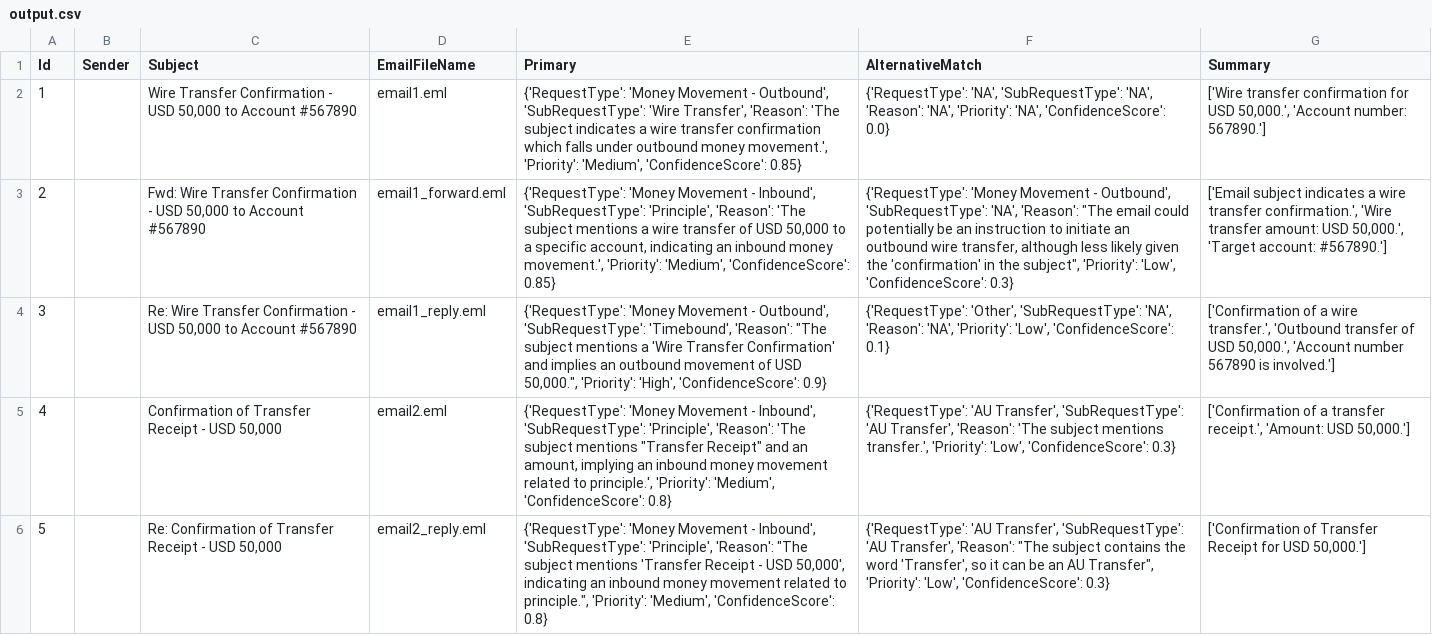
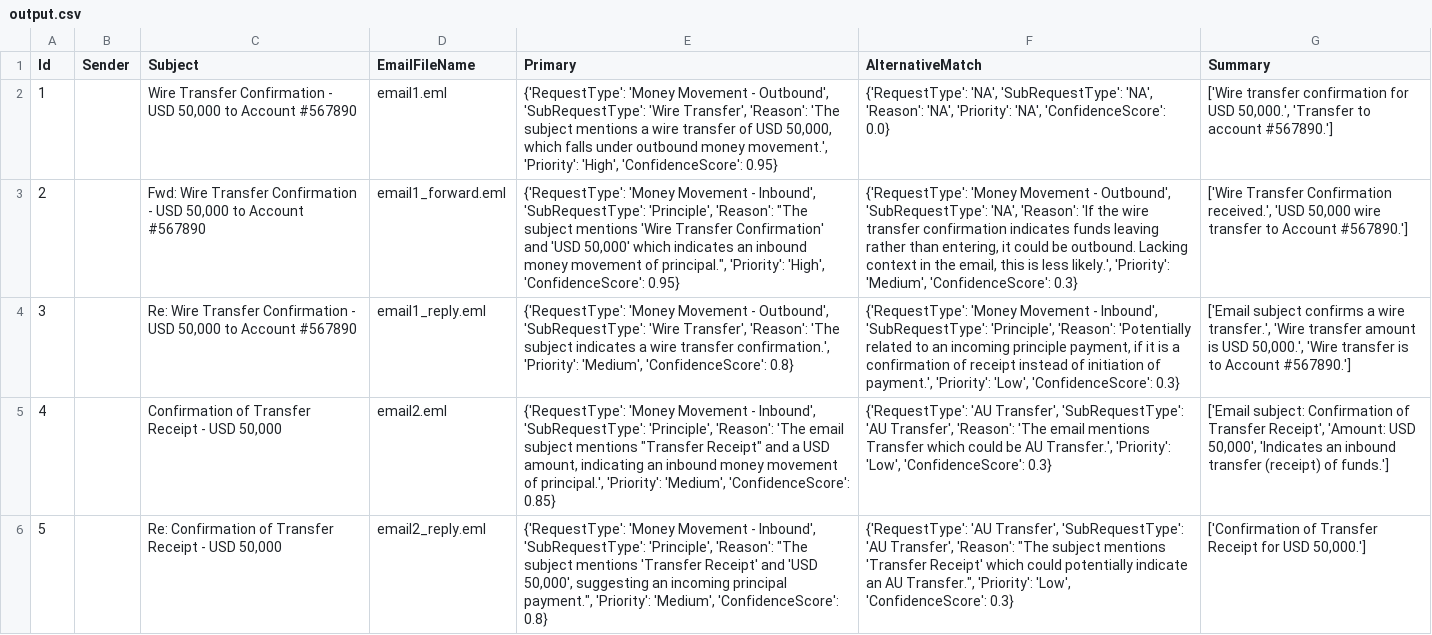
Before and after one commit to ewfx/gaied-classifiers, a CSV file: code/src/app/DataFrames/output.csv, drawn as a sheet; only a part is shown; the diff covers the shown part only; the diff names each change by its address in the sheet, - before the commit and + after, or states it on an @@ line.

```diff
--- a/code/src/app/DataFrames/output.csv
+++ b/code/src/app/DataFrames/output.csv
-E2 (Primary): …'The subject indicates a wire transfer confirmation which falls under outbound money movement.', 'Priority': 'Medium', 'ConfidenceScore': 0.85}
+E2 (Primary): …'The subject mentions a wire transfer of USD 50,000, which falls under outbound money movement.', 'Priority': 'High', 'ConfidenceScore': 0.95}
-G2 (Summary): …USD 50,000.', 'Account number: 567890.']
+G2 (Summary): …USD 50,000.', 'Transfer to account #567890.']
-E3 (Primary): …'Principle', 'Reason': 'The subject mentions a wire transfer of USD 50,000 to a specific account, indicating an inbound money movement.', 'Priority': 'Medium', 'ConfidenceScore': 0.85}
+E3 (Primary): …'Principle', 'Reason': "The subject mentions 'Wire Transfer Confirmation' and 'USD 50,000' which indicates an inbound money movement of principal.", 'Priority': 'High', 'ConfidenceScore': 0.95}
-F3 (AlternativeMatch): …'NA', 'Reason': "The email could potentially be an instruction to initiate an outbound wire transfer, although less likely given the 'confirmation' in the subject", 'Priority': 'Low', 'ConfidenceScore': 0.3}
+F3 (AlternativeMatch): …'NA', 'Reason': 'If the wire transfer confirmation indicates funds leaving rather than entering, it could be outbound. Lacking context in the email, this is less likely.', 'Priority': 'Medium', 'ConfidenceScore': 0.3}
-G3 (Summary): ['Email subject indicates a wire transfer confirmation.', 'Wire transfer amount: USD 50,000.', 'Target account: #567890.']
+G3 (Summary): ['Wire Transfer Confirmation received.', 'USD 50,000 wire transfer to Account #567890.']
-E4 (Primary): …Outbound', 'SubRequestType': 'Timebound', 'Reason': "The subject mentions a 'Wire Transfer Confirmation' and implies an outbound movement of USD 50,000.", 'Priority': 'High', 'ConfidenceScore': 0.9}
+E4 (Primary): …Outbound', 'SubRequestType': 'Wire Transfer', 'Reason': 'The subject indicates a wire transfer confirmation.', 'Priority': 'Medium', 'ConfidenceScore': 0.8}
-F4 (AlternativeMatch): {'RequestType': 'Other', 'SubRequestType': 'NA', 'Reason': 'NA', 'Priority': 'Low', 'ConfidenceScore': 0.1}
+F4 (AlternativeMatch): {'RequestType': 'Money Movement - Inbound', 'SubRequestType': 'Principle', 'Reason': 'Potentially related to an incoming principle payment, if it is a confirmation of receipt instead of initiation of payment.', 'Priority': 'Low', 'ConfidenceScore': 0.3}
-G4 (Summary): ['Confirmation of a wire transfer.', 'Outbound transfer of USD 50,000.', 'Account number 567890 is involved.']
+G4 (Summary): ['Email subject confirms a wire transfer.', 'Wire transfer amount is USD 50,000.', 'Wire transfer is to Account #567890.']
-E5 (Primary): …'Reason': 'The subject mentions "Transfer Receipt" and an amount, implying an inbound money movement related to principle.', 'Priority': 'Medium', 'ConfidenceScore': 0.8}
+E5 (Primary): …'Reason': 'The email subject mentions "Transfer Receipt" and a USD amount, indicating an inbound money movement of principal.', 'Priority': 'Medium', 'ConfidenceScore': 0.85}
-F5 (AlternativeMatch): …'Reason': 'The subject mentions transfer.', 'Priority': 'Low',…
+F5 (AlternativeMatch): …'Reason': 'The email mentions Transfer which could be AU Transfer.', 'Priority': 'Low',…
-G5 (Summary): ['Confirmation of a transfer receipt.', 'Amount: USD 50,000.']
+G5 (Summary): ['Email subject: Confirmation of Transfer Receipt', 'Amount: USD 50,000', 'Indicates an inbound transfer (receipt) of funds.']
-E6 (Primary): …mentions 'Transfer Receipt - USD 50,000', indicating an inbound money movement related to principle.", 'Priority': 'Medium',…
+E6 (Primary): …mentions 'Transfer Receipt' and 'USD 50,000', suggesting an incoming principal payment.", 'Priority': 'Medium',…
-F6 (AlternativeMatch): …"The subject contains the word 'Transfer', so it can be an AU Transfer", 'Priority': 'Low',…
+F6 (AlternativeMatch): …"The subject mentions 'Transfer Receipt' which could potentially indicate an AU Transfer.", 'Priority': 'Low',…
```
Also changed, not shown: 12 edited cells elsewhere in this file, 5 other files.
